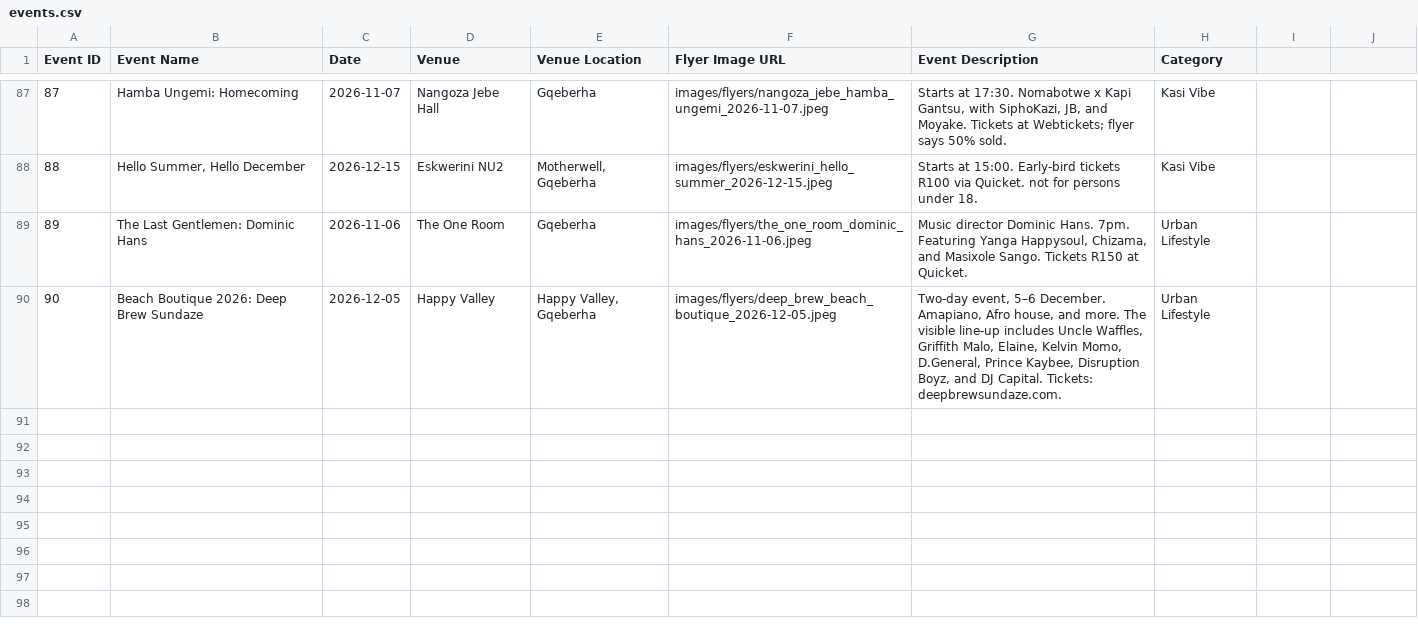
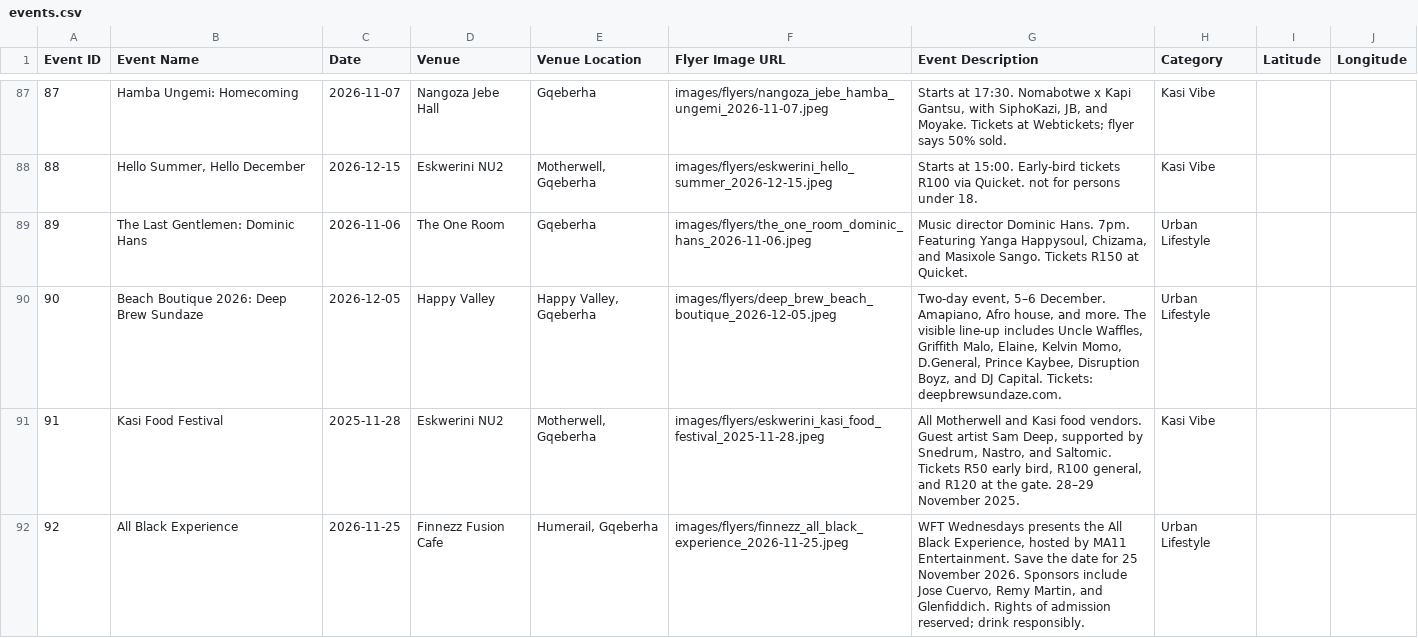
Before and after one commit to mvpvovo/iPlug-GQ, a CSV file: events.csv, drawn as a sheet; only a part is shown, gaps mark what is left out; the diff covers the shown part only.

```diff
--- a/events.csv
+++ b/events.csv
@@ -1 +1 @@
-Event ID,Event Name,Date,Venue,Venue Location,Flyer Image URL,Event Description,Category
+Event ID,Event Name,Date,Venue,Venue Location,Flyer Image URL,Event Description,Category,Latitude,Longitude
@@ -90 +90,3 @@
 90,"Beach Boutique 2026: Deep Brew Sundaze","2026-12-05","Happy Valley","Happy Valley, Gqeberha","images/flyers/deep_brew_beach_boutique_2026-12-05.jpeg","Two-day event, 5–6 December. Amapiano, Afro house, and more. The visible line-up includes Uncle Waffles, Griffith Malo, Elaine, Kelvin Momo, D.General, Prince Kaybee, Disruption Boyz, and DJ Capital. Tickets: deepbrewsundaze.com.","Urban Lifestyle"
+91,"Kasi Food Festival","2025-11-28","Eskwerini NU2","Motherwell, Gqeberha","images/flyers/eskwerini_kasi_food_festival_2025-11-28.jpeg","All Motherwell and Kasi food vendors. Guest artist Sam Deep, supported by Snedrum, Nastro, and Saltomic. Tickets R50 early bird, R100 general, and R120 at the gate. 28–29 November 2025.","Kasi Vibe"
+92,"All Black Experience","2026-11-25","Finnezz Fusion Cafe","Humerail, Gqeberha","images/flyers/finnezz_all_black_experience_2026-11-25.jpeg","WFT Wednesdays presents the All Black Experience, hosted by MA11 Entertainment. Save the date for 25 November 2026. Sponsors include Jose Cuervo, Remy Martin, and Glenfiddich. Rights of admission reserved; drink responsibly.","Urban Lifestyle"
```
Also changed, not shown: 2 added rows and 2 edited cells elsewhere in this file, 5 other files.
